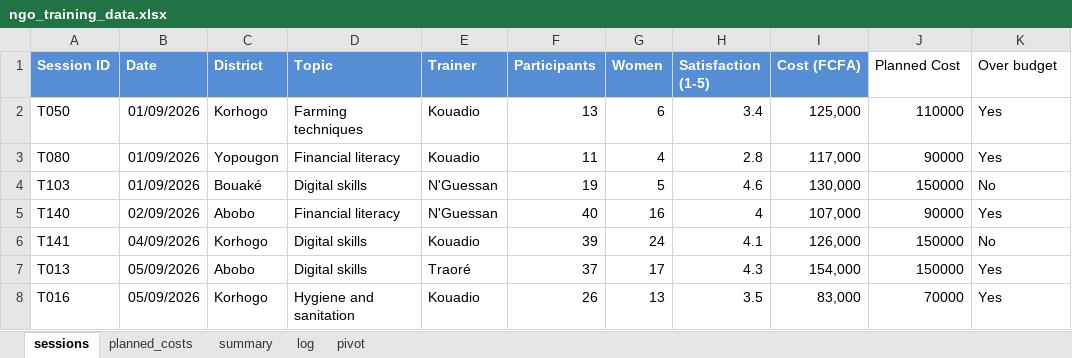
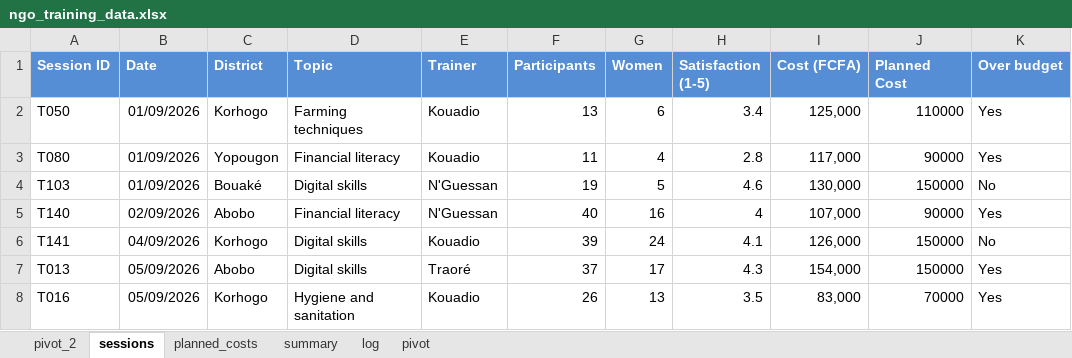
Before and after one commit to Emm0546/ngo_training_data, an Excel workbook: ngo_training_data.xlsx, sheet sessions, drawn as a sheet; only a part is shown; values as stored, in another font and other column widths than the file's, no borders; the diff names each change by its address in the sheet, - before the commit and + after, or states it on an @@ line.

```diff
--- a/ngo_training_data.xlsx (sheet sessions)
+++ b/ngo_training_data.xlsx (sheet sessions)
+sheet tab: pivot_2
@@ J1:K1 fill: none → #558ED5, bold: off → on, text colour: black → #FFFFFF @@
```
Also changed, not shown: sheet summary.
